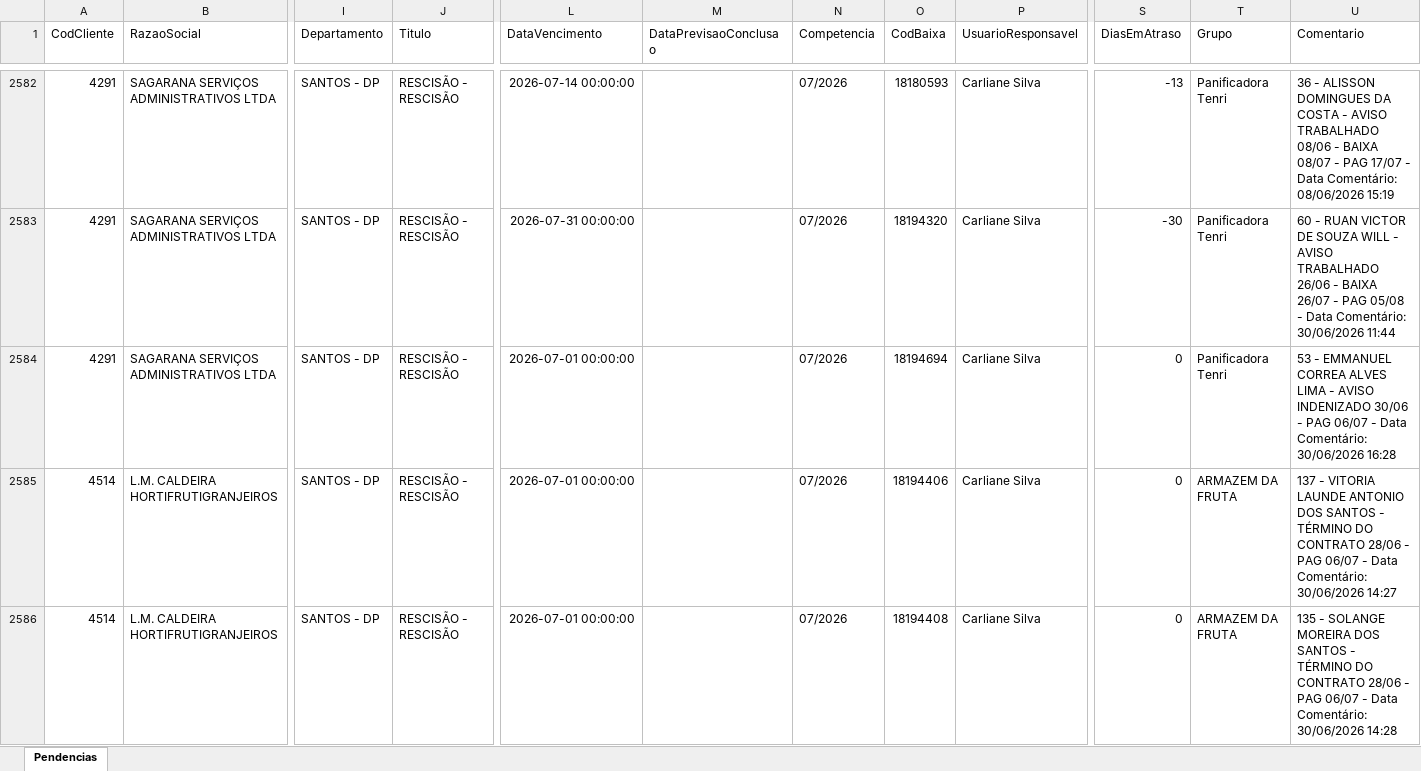
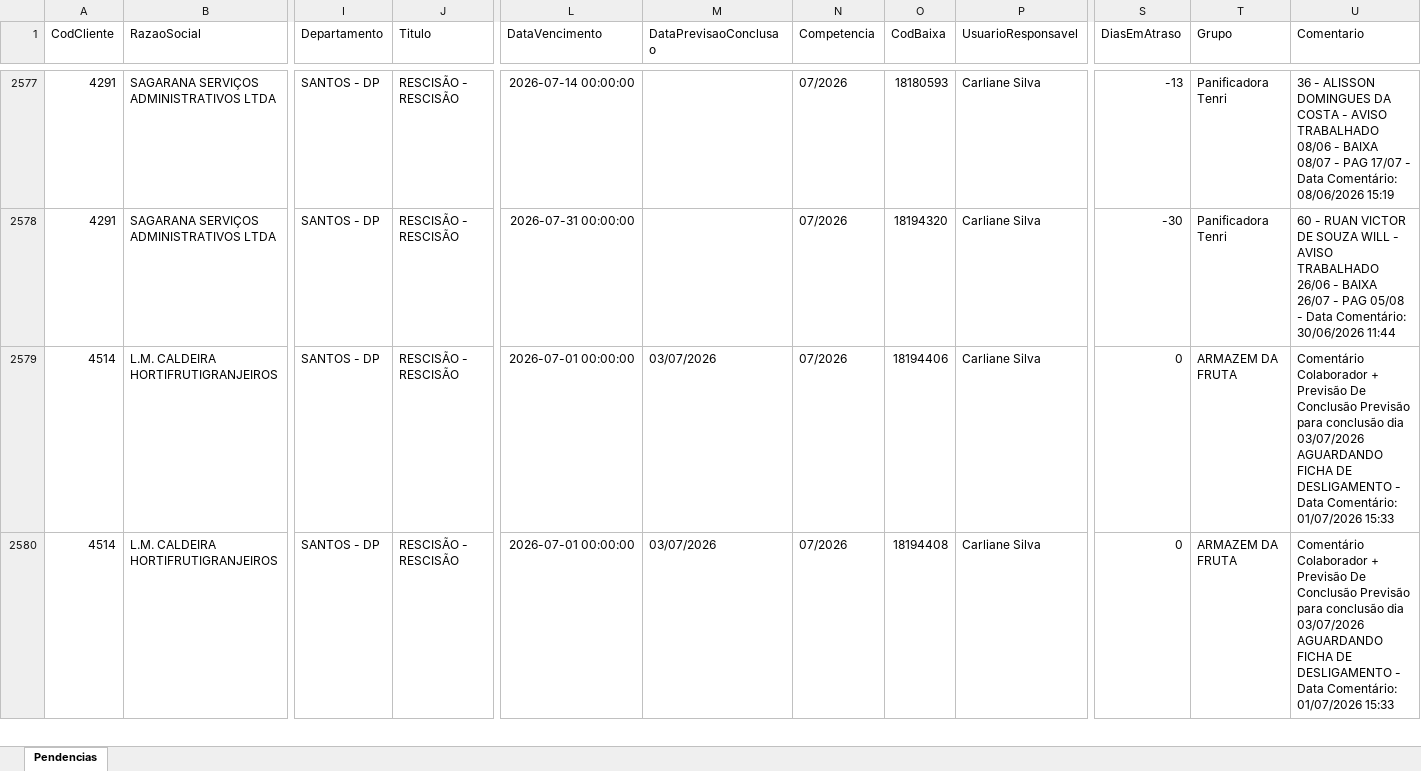
Before and after one commit to Controladoria-MG/Portal-das-tarefas, an Excel workbook: dados/base/santos.xlsx, sheet Pendencias, drawn as a sheet; only a part is shown, gaps mark what is left out; values as stored, in another font and other column widths than the file's, no borders; removed rows and columns are numbered as before the commit, all else as after; rows hold the shown columns only; ↵ is a line break in a cell; the diff covers the shown part only; the diff names each change by its address in the sheet, - before the commit and + after, or states it on an @@ line.

```diff
--- a/dados/base/santos.xlsx (sheet Pendencias)
+++ b/dados/base/santos.xlsx (sheet Pendencias)
-row 2584: 4291 | SAGARANA SERVIÇOS ADMINISTRATIVOS LTDA | SANTOS - DP | RESCISÃO - RESCISÃO | 2026-07-01 00:00:00 |  | 07/2026 | 18194694 | Carliane Silva | 0 | Panificadora Tenri | 53 - EMMANUEL CORREA ALVES LIMA - AVISO INDENIZADO 30/06 - PAG 06/07 - Data Comentário: 30/06/2026 16:28
-M2579:M2580 (DataPrevisaoConclusao): (empty)
+M2579:M2580 (DataPrevisaoConclusao): 03/07/2026
-U2579 (Comentario): 137 - VITORIA LAUNDE ANTONIO DOS SANTOS - TÉRMINO DO CONTRATO 28/06 - PAG 06/07 - Data Comentário: 30/06/2026 14:27
+U2579 (Comentario): Comentário Colaborador + Previsão De Conclusão Previsão para conclusão dia 03/07/2026 ↵ AGUARDANDO FICHA DE DESLIGAMENTO - Data Comentário: 01/07/2026 15:33
-U2580 (Comentario): 135 - SOLANGE MOREIRA DOS SANTOS - TÉRMINO DO CONTRATO 28/06 - PAG 06/07 - Data Comentário: 30/06/2026 14:28
+U2580 (Comentario): Comentário Colaborador + Previsão De Conclusão Previsão para conclusão dia 03/07/2026 ↵ AGUARDANDO FICHA DE DESLIGAMENTO - Data Comentário: 01/07/2026 15:33
```
Also changed, not shown: 20 added rows, 17 removed rows and 12 edited cells elsewhere in this sheet, dados/base/goias.xlsx, 3 other files.
